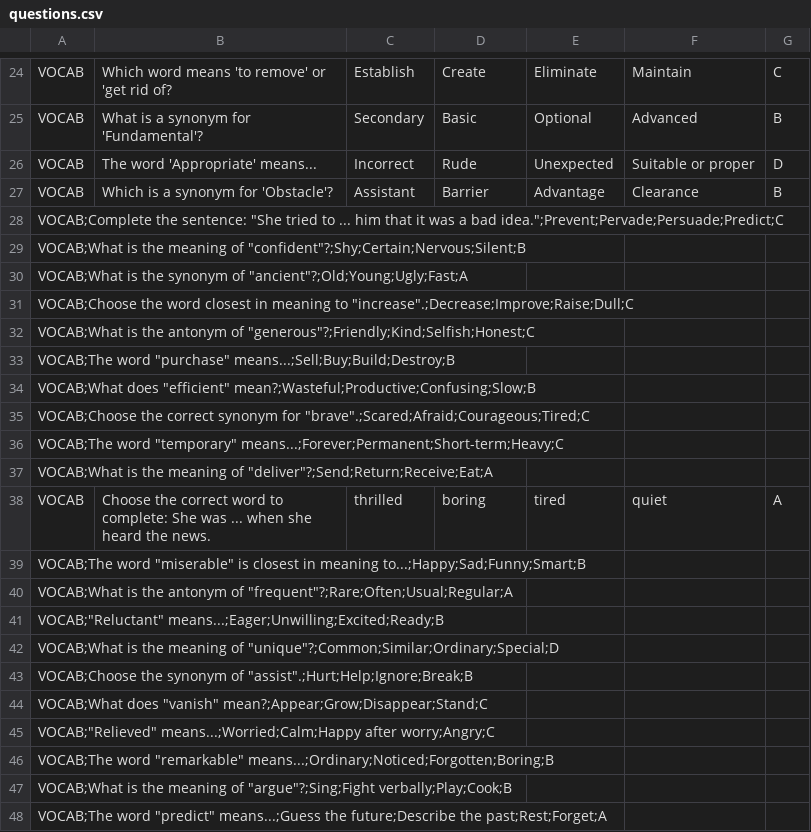
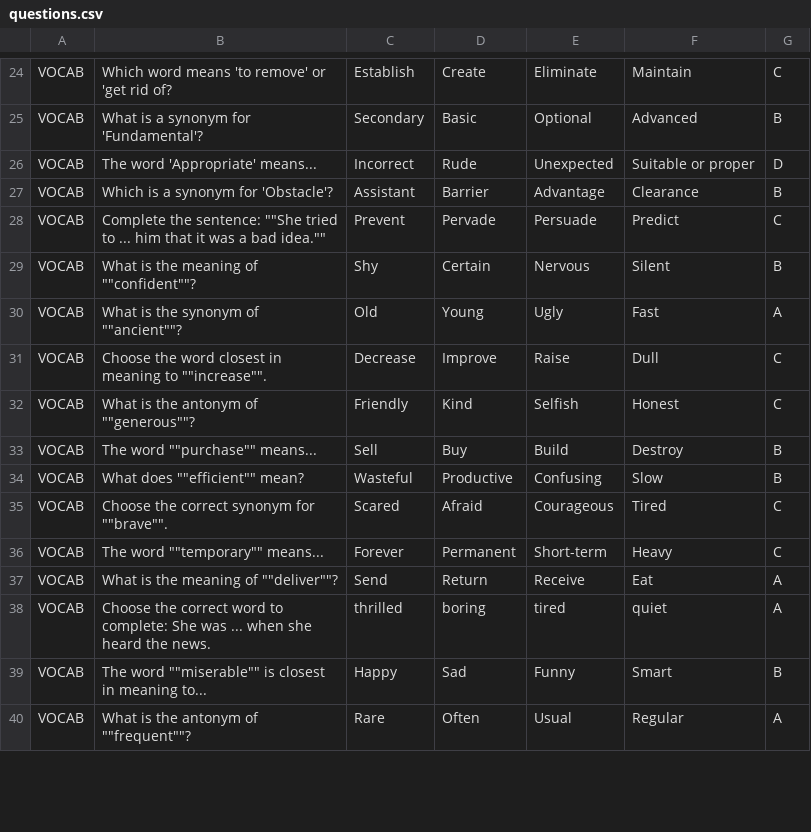
Before and after one commit to Echnoz/project-akhir-PBO, a CSV file: src/tugofwar/questions.csv, drawn as a sheet; only a part is shown, gaps mark what is left out; the diff covers the shown part only.

```diff
--- a/src/tugofwar/questions.csv
+++ b/src/tugofwar/questions.csv
@@ -27,23 +27,14 @@ VOCAB;The word 'Appropriate' means...;Incorrect;Rude;Unexpected;Suitable or prop
 VOCAB;Which is a synonym for 'Obstacle'?;Assistant;Barrier;Advantage;Clearance;B
-"VOCAB;Complete the sentence: ""She tried to ... him that it was a bad idea."";Prevent;Pervade;Persuade;Predict;C"
-"VOCAB;What is the meaning of ""confident""?;Shy;Certain;Nervous;Silent;B"
-"VOCAB;What is the synonym of ""ancient""?;Old;Young;Ugly;Fast;A"
-"VOCAB;Choose the word closest in meaning to ""increase"".;Decrease;Improve;Raise;Dull;C"
-"VOCAB;What is the antonym of ""generous""?;Friendly;Kind;Selfish;Honest;C"
-"VOCAB;The word ""purchase"" means...;Sell;Buy;Build;Destroy;B"
-"VOCAB;What does ""efficient"" mean?;Wasteful;Productive;Confusing;Slow;B"
-"VOCAB;Choose the correct synonym for ""brave"".;Scared;Afraid;Courageous;Tired;C"
-"VOCAB;The word ""temporary"" means...;Forever;Permanent;Short-term;Heavy;C"
-"VOCAB;What is the meaning of ""deliver""?;Send;Return;Receive;Eat;A"
+VOCAB;Complete the sentence: ""She tried to ... him that it was a bad idea."";Prevent;Pervade;Persuade;Predict;C
+VOCAB;What is the meaning of ""confident""?;Shy;Certain;Nervous;Silent;B
+VOCAB;What is the synonym of ""ancient""?;Old;Young;Ugly;Fast;A
+VOCAB;Choose the word closest in meaning to ""increase"".;Decrease;Improve;Raise;Dull;C
+VOCAB;What is the antonym of ""generous""?;Friendly;Kind;Selfish;Honest;C
+VOCAB;The word ""purchase"" means...;Sell;Buy;Build;Destroy;B
+VOCAB;What does ""efficient"" mean?;Wasteful;Productive;Confusing;Slow;B
+VOCAB;Choose the correct synonym for ""brave"".;Scared;Afraid;Courageous;Tired;C
+VOCAB;The word ""temporary"" means...;Forever;Permanent;Short-term;Heavy;C
+VOCAB;What is the meaning of ""deliver""?;Send;Return;Receive;Eat;A
 VOCAB;Choose the correct word to complete: She was ... when she heard the news.;thrilled;boring;tired;quiet;A
-"VOCAB;The word ""miserable"" is closest in meaning to...;Happy;Sad;Funny;Smart;B"
-"VOCAB;What is the antonym of ""frequent""?;Rare;Often;Usual;Regular;A"
-"VOCAB;""Reluctant"" means...;Eager;Unwilling;Excited;Ready;B"
-"VOCAB;What is the meaning of ""unique""?;Common;Similar;Ordinary;Special;D"
-"VOCAB;Choose the synonym of ""assist"".;Hurt;Help;Ignore;Break;B"
-"VOCAB;What does ""vanish"" mean?;Appear;Grow;Disappear;Stand;C"
-"VOCAB;""Relieved"" means...;Worried;Calm;Happy after worry;Angry;C"
-"VOCAB;The word ""remarkable"" means...;Ordinary;Noticed;Forgotten;Boring;B"
-"VOCAB;What is the meaning of ""argue""?;Sing;Fight verbally;Play;Cook;B"
-"VOCAB;The word ""predict"" means...;Guess the future;Describe the past;Rest;Forget;A
-
+VOCAB;The word ""miserable"" is closest in meaning to...;Happy;Sad;Funny;Smart;B
+VOCAB;What is the antonym of ""frequent""?;Rare;Often;Usual;Regular;A
```
Also changed, not shown: 9 added rows elsewhere in this file, 12 other files.
